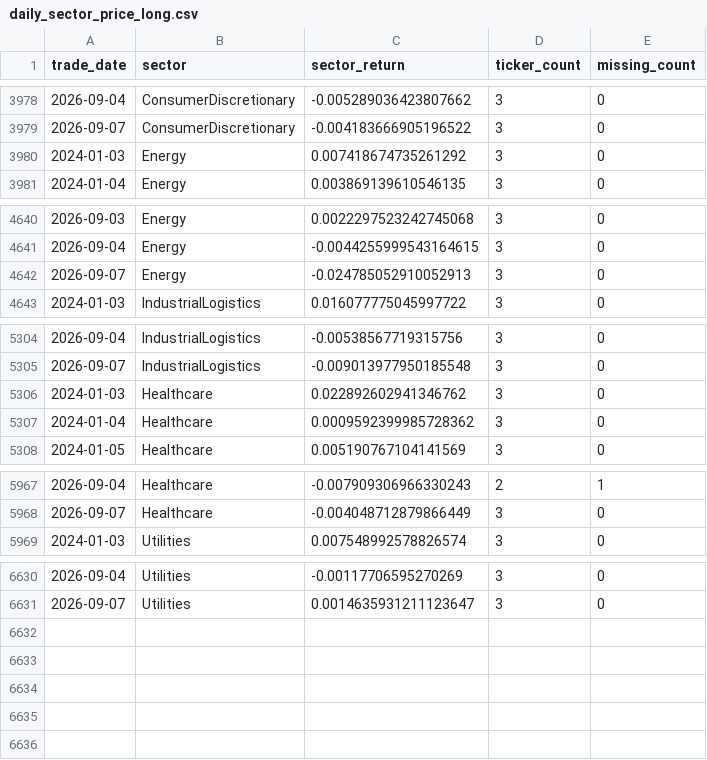
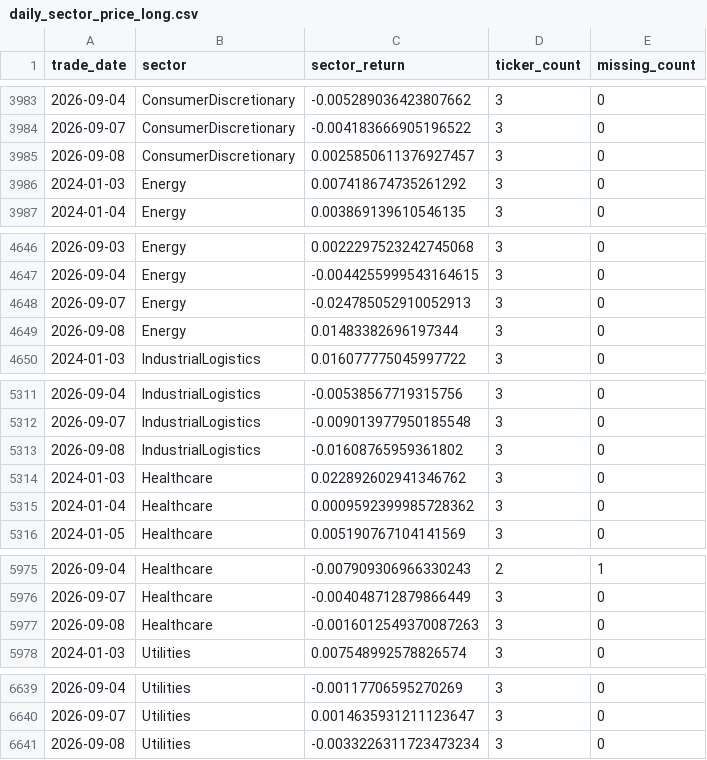
Before and after one commit to doanminhhieu14052005-sketch/News-driven-stock, a CSV file: VNStock/data/processed/daily_sector_price_long.csv, drawn as a sheet; only a part is shown, gaps mark what is left out; the diff covers the shown part only; the diff names each change by its address in the sheet, - before the commit and + after, or states it on an @@ line.

```diff
--- a/VNStock/data/processed/daily_sector_price_long.csv
+++ b/VNStock/data/processed/daily_sector_price_long.csv
+row 3985: 2026-09-08 | ConsumerDiscretionary | 0.0025850611376927457 | 3 | 0
+row 4649: 2026-09-08 | Energy | 0.01483382696197344 | 3 | 0
+row 5313: 2026-09-08 | IndustrialLogistics | -0.01608765959361802 | 3 | 0
+row 5977: 2026-09-08 | Healthcare | -0.0016012549370087263 | 3 | 0
+row 6641: 2026-09-08 | Utilities | -0.0033226311723473234 | 3 | 0
```
Also changed, not shown: 5 added rows elsewhere in this file, VNStock/data/processed/daily_sector_price_wide.csv.
